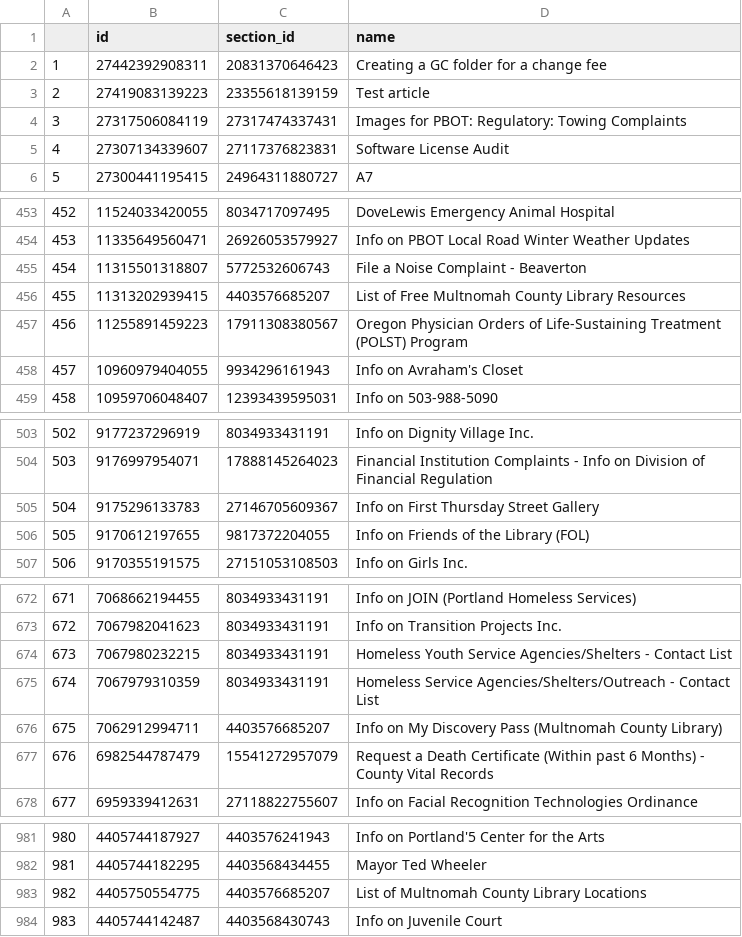
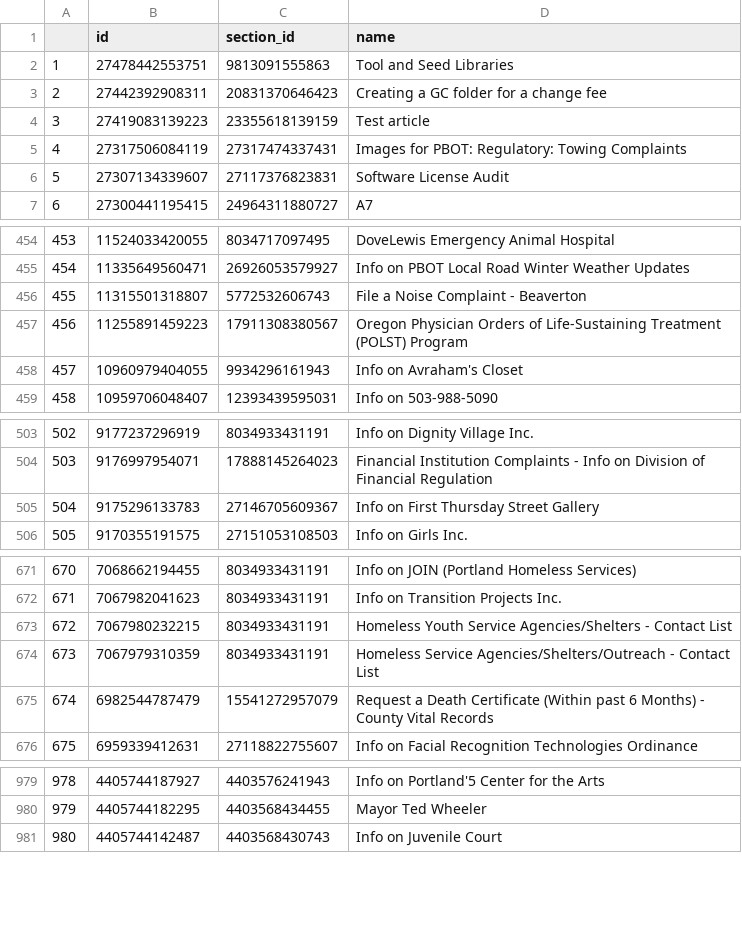
Before and after one commit to eGovPDX/zendesk-data-analysis, a CSV file: data/articles.csv, drawn as a sheet; only a part is shown, gaps mark what is left out; removed rows and columns are numbered as before the commit, all else as after; the diff covers the shown part only; the diff names each change by its address in the sheet, - before the commit and + after, or states it on an @@ line.

```diff
--- a/data/articles.csv
+++ b/data/articles.csv
+row 2: 1 | 27478442553751 | 9813091555863 | Tool and Seed Libraries
@@ column A renumbered from row 3 down @@
-row 456: 455 | 11313202939415 | 4403576685207 | List of Free Multnomah County Library Resources
-row 506: 505 | 9170612197655 | 9817372204055 | Info on Friends of the Library (FOL)
-row 676: 675 | 7062912994711 | 4403576685207 | Info on My Discovery Pass (Multnomah County Library)
-row 983: 982 | 4405750554775 | 4403576685207 | List of Multnomah County Library Locations
```
Also changed, not shown: 3 removed rows and 4 edited cells elsewhere in this file.
